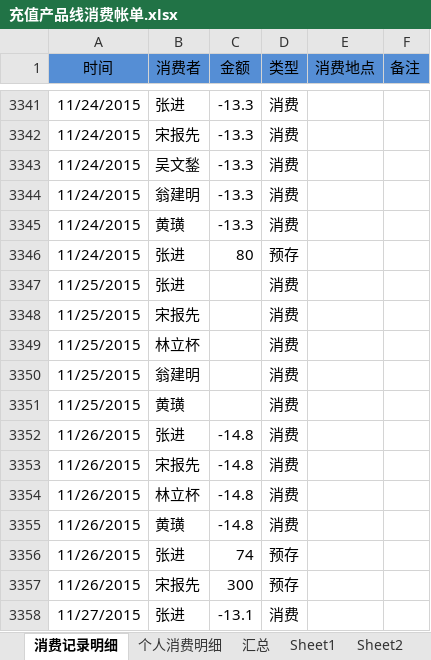
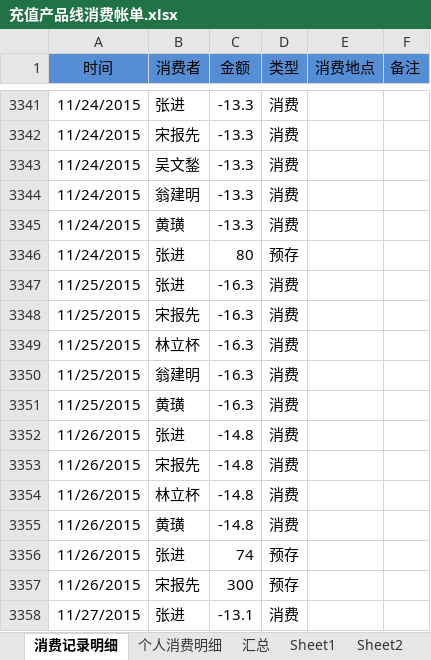
Before and after one commit to junyangren/BillingInfo, an Excel workbook: 充值产品线消费帐单.xlsx, sheet 消费记录明细, drawn as a sheet; only a part is shown, gaps mark what is left out; values as stored, in another font and other column widths than the file's, no borders; conditional formats not drawn; the diff names each change by its address in the sheet, - before the commit and + after, or states it on an @@ line.

```diff
--- a/充值产品线消费帐单.xlsx (sheet 消费记录明细)
+++ b/充值产品线消费帐单.xlsx (sheet 消费记录明细)
-C3347:C3351 (金额): (empty)
+C3347:C3351 (金额): -16.3
```
Also changed, not shown: sheet 汇总, sheet 个人消费明细.
